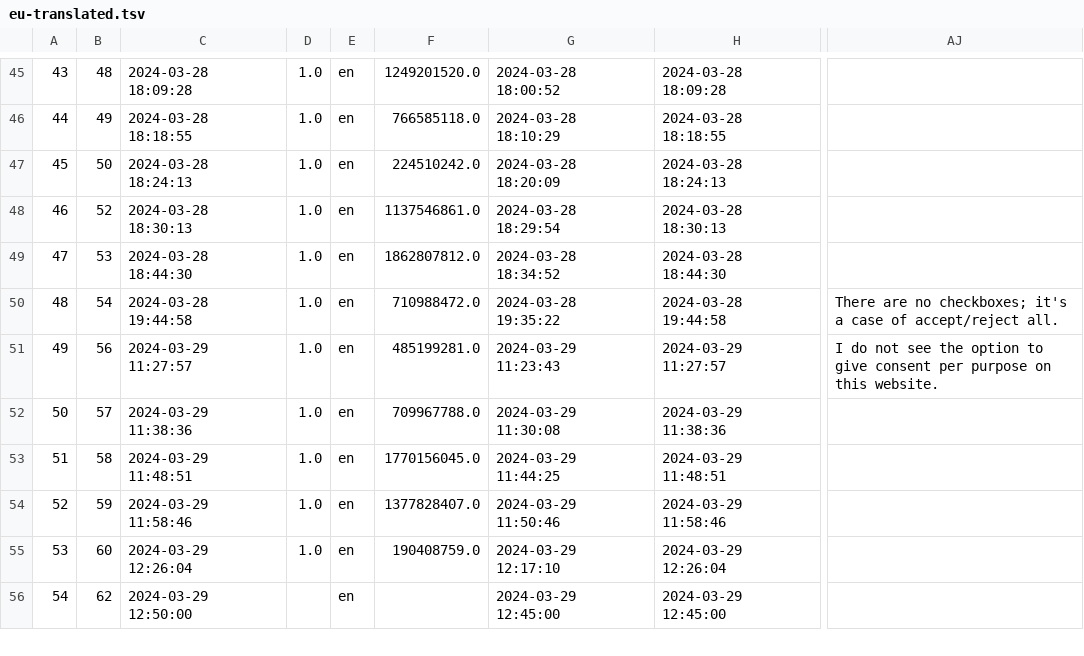
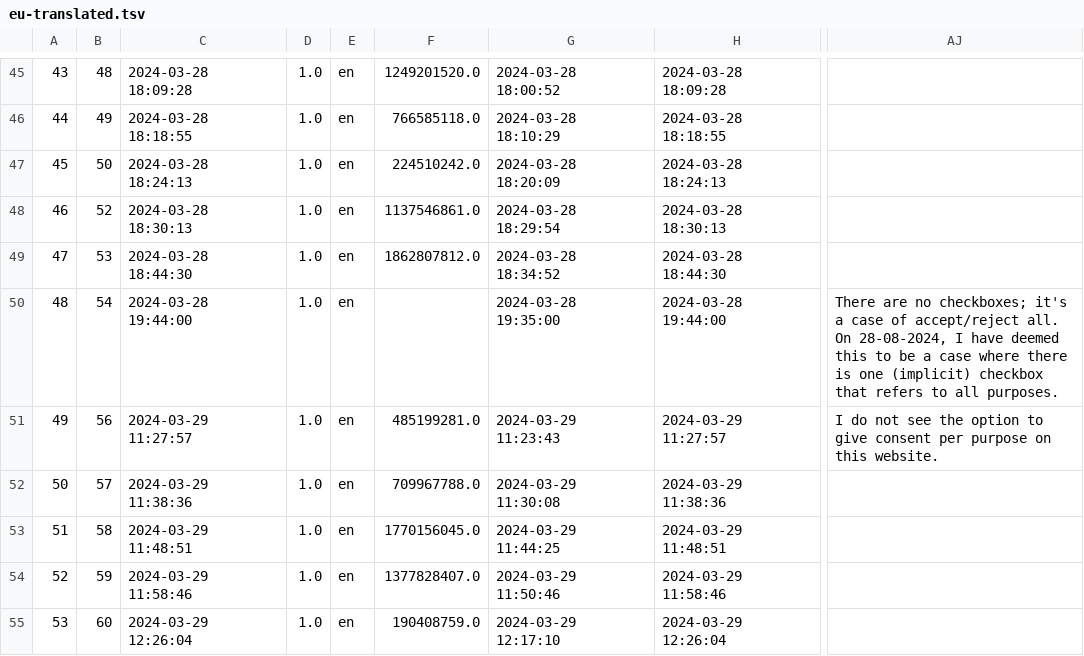
Before and after one commit to XSmeets/mep-data, a TSV file: survey/eu-translated.tsv, drawn as a sheet; only a part is shown, gaps mark what is left out; the shorter side is filled out with more unchanged rows; the diff covers the shown part only; the diff names each change by its address in the sheet, - before the commit and + after, or states it on an @@ line.

```diff
--- a/survey/eu-translated.tsv
+++ b/survey/eu-translated.tsv
-C50: 2024-03-28 19:44:58
+C50: 2024-03-28 19:44:00
-F50: 710988472.0
+F50: (empty)
-G50: 2024-03-28 19:35:22
+G50: 2024-03-28 19:35:00
-H50: 2024-03-28 19:44:58
+H50: 2024-03-28 19:44:00
-AJ50: …accept/reject all.
+AJ50: …accept/reject all. On 28-08-2024, I have deemed this to be a case where there is one (implicit) checkbox that refers to all purposes.
```
Also changed, not shown: 50 edited cells elsewhere in this file.
